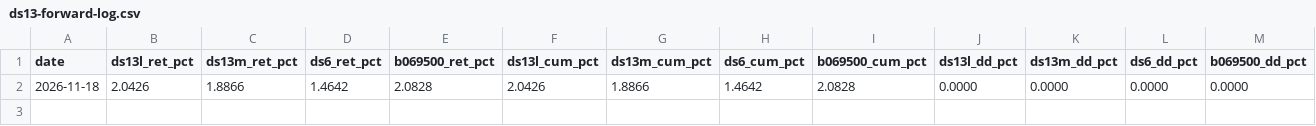
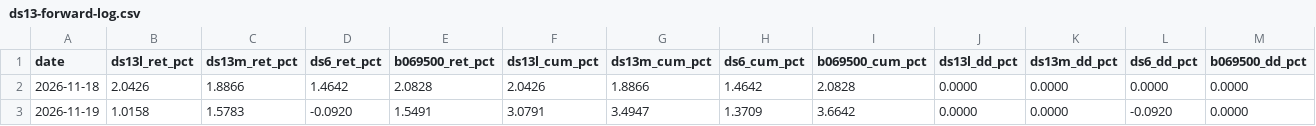
Before and after one commit to JangNode/stockfolio, a CSV file: docs/research/ds13-forward-log.csv, drawn as a sheet; only a part is shown; rows hold the shown columns only; the diff names each change by its address in the sheet, - before the commit and + after, or states it on an @@ line.

```diff
--- a/docs/research/ds13-forward-log.csv
+++ b/docs/research/ds13-forward-log.csv
+row 3: 2026-11-19 | 1.0158 | 1.5783 | -0.0920 | 1.5491 | 3.0791 | 3.4947 | 1.3709 | 3.6642 | 0.0000 | 0.0000 | -0.0920 | 0.0000
```
Also changed, not shown: docs/research/ds6-forward-log.csv, 1 other file.
